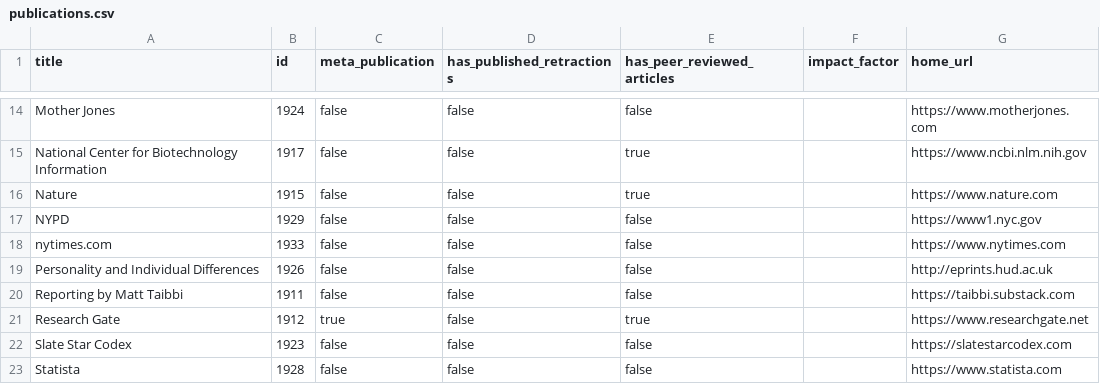
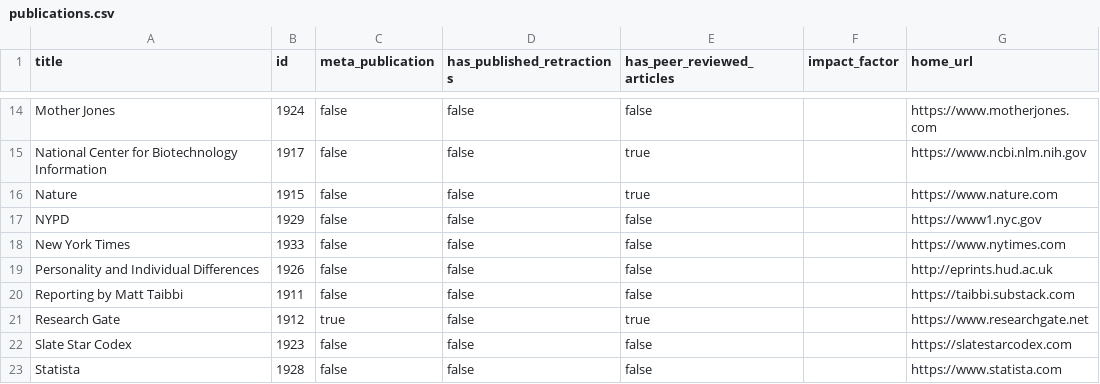
Before and after one commit to convus/legacy-convus_content, a CSV file: publications.csv, drawn as a sheet; only a part is shown, gaps mark what is left out.

Commit message:
Update with NY Times title

```diff
--- a/publications.csv
+++ b/publications.csv
@@ -17,3 +17,3 @@ Nature,1915,false,false,true,,https://www.nature.com
 NYPD,1929,false,false,false,,https://www1.nyc.gov
-nytimes.com,1933,false,false,false,,https://www.nytimes.com
+New York Times,1933,false,false,false,,https://www.nytimes.com
 Personality and Individual Differences,1926,false,false,false,,http://eprints.hud.ac.uk
```
